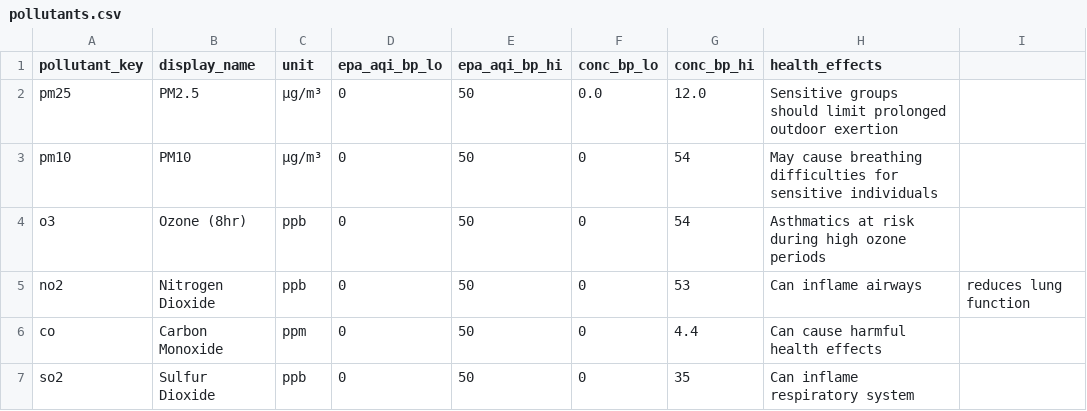
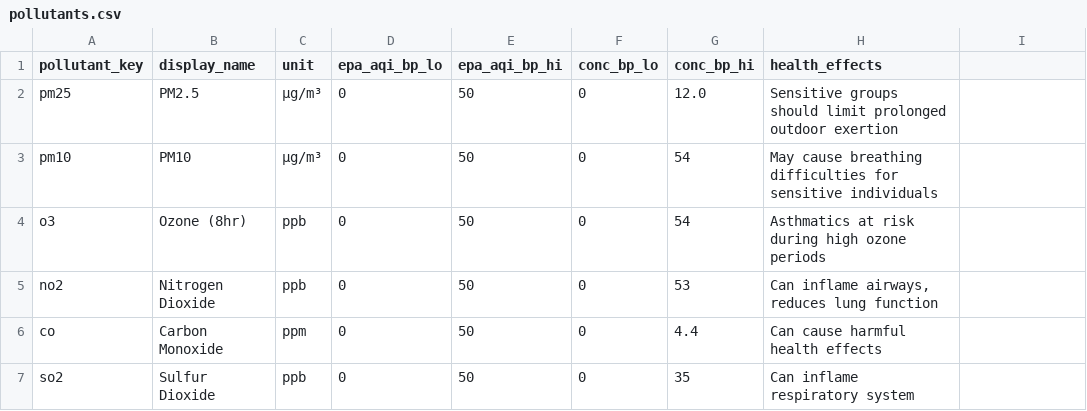
Before and after one commit to nhuongnguyen04/vietnam-air-quality-data-platform, a CSV file: dbt/dbt_tranform/seeds/pollutants.csv, drawn as a sheet.

```diff
--- a/dbt/dbt_tranform/seeds/pollutants.csv
+++ b/dbt/dbt_tranform/seeds/pollutants.csv
@@ -1,6 +1,6 @@
 pollutant_key,display_name,unit,epa_aqi_bp_lo,epa_aqi_bp_hi,conc_bp_lo,conc_bp_hi,health_effects
-pm25,PM2.5,µg/m³,0,50,0.0,12.0,Sensitive groups should limit prolonged outdoor exertion
+pm25,PM2.5,µg/m³,0,50,0,12.0,Sensitive groups should limit prolonged outdoor exertion
 pm10,PM10,µg/m³,0,50,0,54,May cause breathing difficulties for sensitive individuals
 o3,Ozone (8hr),ppb,0,50,0,54,Asthmatics at risk during high ozone periods
-no2,Nitrogen Dioxide,ppb,0,50,0,53,Can inflame airways, reduces lung function
+no2,Nitrogen Dioxide,ppb,0,50,0,53,"Can inflame airways, reduces lung function"
 co,Carbon Monoxide,ppm,0,50,0,4.4,Can cause harmful health effects
```
Also changed, not shown: 16 other files.
